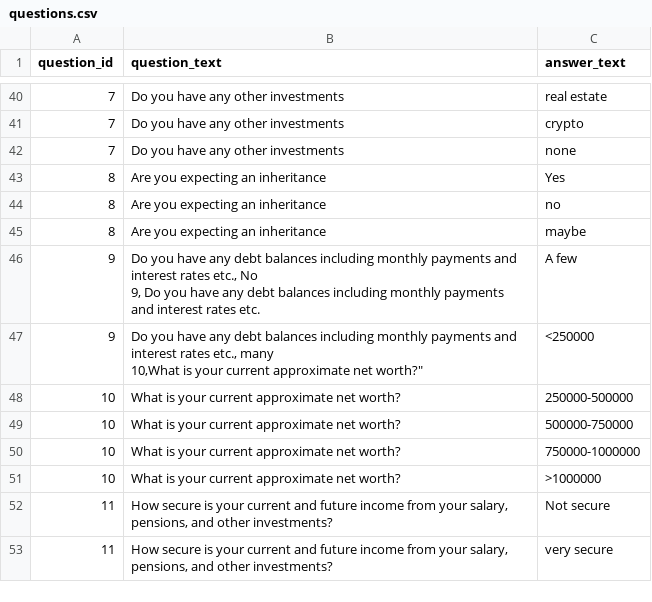
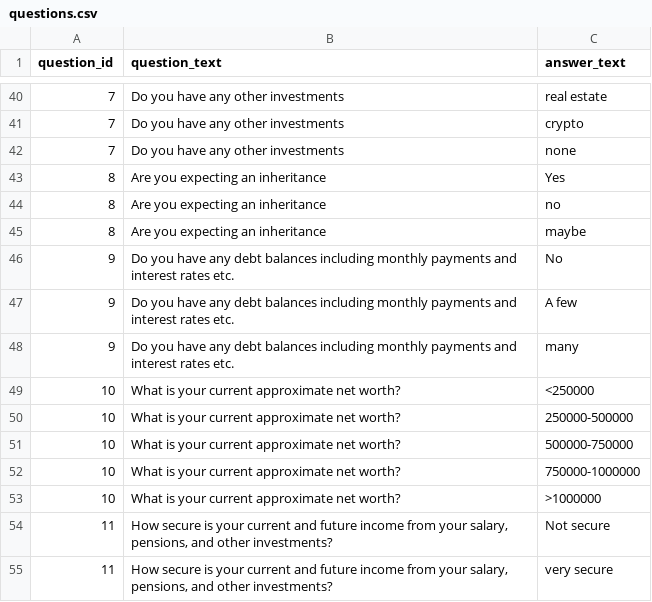
Before and after one commit to thomashuggettwork/bankAPI, a CSV file: questions.csv, drawn as a sheet; only a part is shown, gaps mark what is left out.

Commit message:
fixed questions

```diff
--- a/questions.csv
+++ b/questions.csv
@@ -45,6 +45,6 @@ question_id,question_text,answer_text
 8,"Are you expecting an inheritance", maybe
-9, "Do you have any debt balances including monthly payments and interest rates etc., No
-9, "Do you have any debt balances including monthly payments and interest rates etc., A few
-9, "Do you have any debt balances including monthly payments and interest rates etc., many
-10,"What is your current approximate net worth?", <250000
+9, "Do you have any debt balances including monthly payments and interest rates etc.", No
+9, "Do you have any debt balances including monthly payments and interest rates etc.", A few
+9, "Do you have any debt balances including monthly payments and interest rates etc.", many
+10,"What is your current approximate net worth?", <250000
 10,"What is your current approximate net worth?", 250000-500000
```
